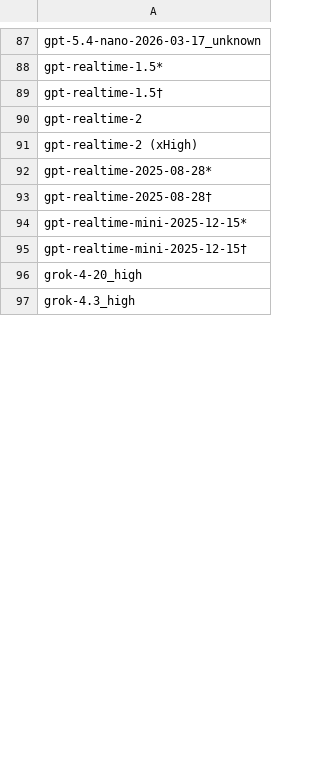
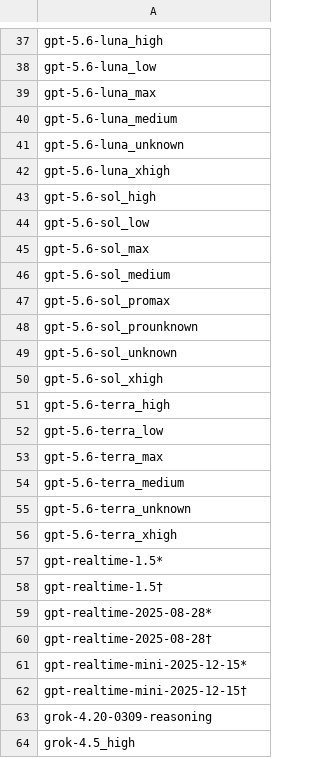
Before and after one commit to General-Purpose-AI-Policy-Lab/benchmark-data-pipeline, a CSV file: pipeline/output/missing_models.csv, drawn as a sheet; only a part is shown, gaps mark what is left out; removed rows and columns are numbered as before the commit, all else as after; the diff covers the shown part only; the diff names each change by its address in the sheet, - before the commit and + after, or states it on an @@ line.

```diff
--- a/pipeline/output/missing_models.csv
+++ b/pipeline/output/missing_models.csv
-A37: gpt-5.4-nano-2026-03-17_unknown
+A37: gpt-5.6-luna_high
+row 38: gpt-5.6-luna_low
+row 39: gpt-5.6-luna_max
+row 40: gpt-5.6-luna_medium
+row 41: gpt-5.6-luna_unknown
+row 42: gpt-5.6-luna_xhigh
+row 43: gpt-5.6-sol_high
+row 44: gpt-5.6-sol_low
+row 45: gpt-5.6-sol_max
+row 46: gpt-5.6-sol_medium
+row 47: gpt-5.6-sol_promax
+row 48: gpt-5.6-sol_prounknown
+row 49: gpt-5.6-sol_unknown
+row 50: gpt-5.6-sol_xhigh
+row 51: gpt-5.6-terra_high
+row 52: gpt-5.6-terra_low
+row 53: gpt-5.6-terra_max
+row 54: gpt-5.6-terra_medium
+row 55: gpt-5.6-terra_unknown
+row 56: gpt-5.6-terra_xhigh
-row 90: gpt-realtime-2
-row 91: gpt-realtime-2 (xHigh)
-A63: grok-4-20_high
+A63: grok-4.20-0309-reasoning
-A64: grok-4.3_high
+A64: grok-4.5_high
```
Also changed, not shown: 67 removed rows and 13 edited cells elsewhere in this file, curated/lineage_map.csv, pipeline/output/duplicates_report.csv, 7 other files.
